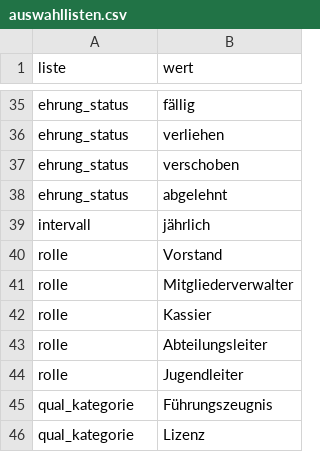
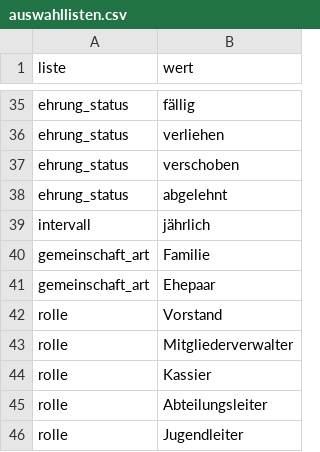
Before and after one commit to MeisterEder286/Mitgliederverwaltung, a CSV file: docs/daten/auswahllisten.csv, drawn as a sheet; only a part is shown, gaps mark what is left out; the shorter side is filled out with more unchanged rows.

```diff
--- a/docs/daten/auswahllisten.csv
+++ b/docs/daten/auswahllisten.csv
@@ -39,2 +39,4 @@ ehrung_status,abgelehnt
 intervall,jährlich
+gemeinschaft_art,Familie
+gemeinschaft_art,Ehepaar
 rolle,Vorstand
```
Also changed, not shown: docs/daten/feldkatalog.csv, docs/daten/startbelegung/Abteilung.csv, 32 other files.
